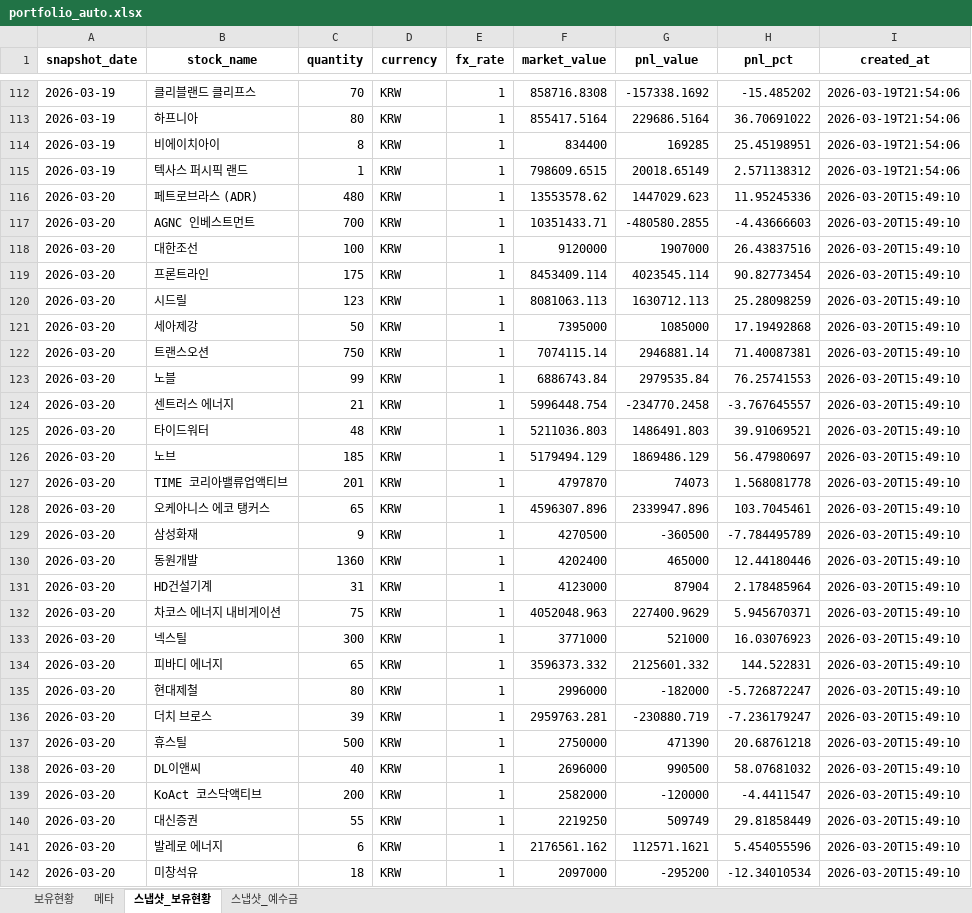
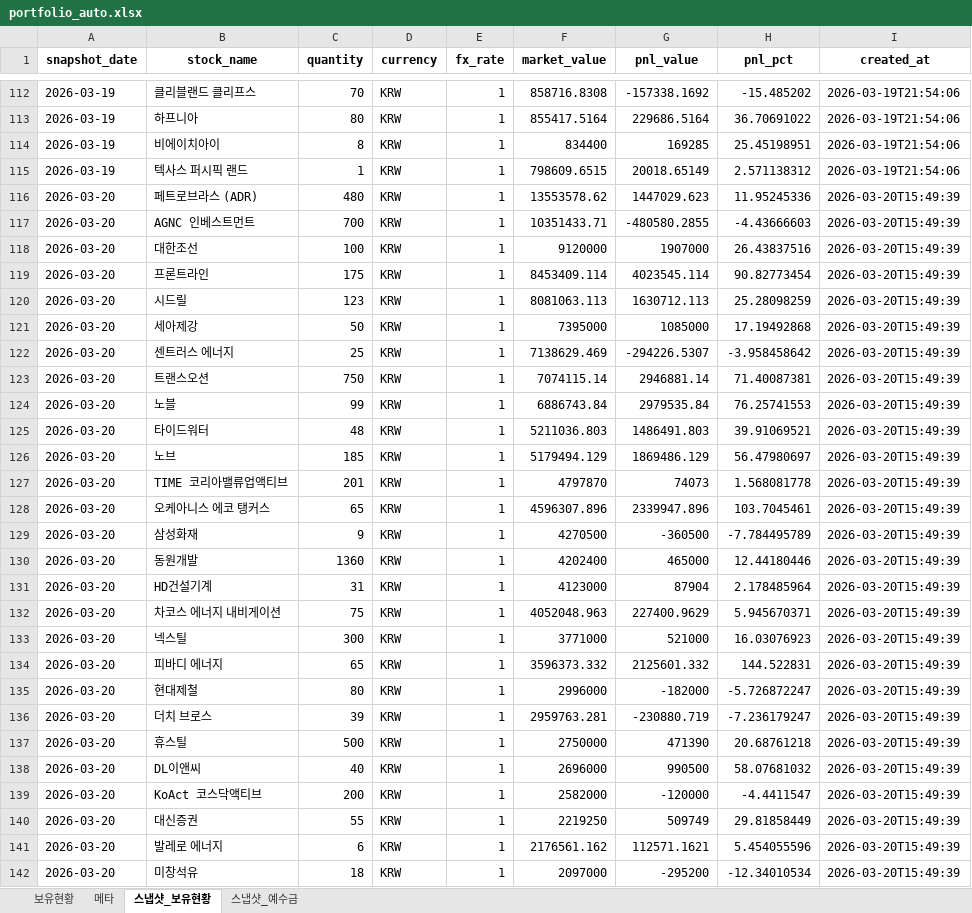
Before and after one commit to ssungjun83/invest_diary, an Excel workbook: portfolio_auto.xlsx, sheet 스냅샷_보유현황, drawn as a sheet; only a part is shown, gaps mark what is left out; values as stored, in another font and other column widths than the file's, no borders; removed rows and columns are numbered as before the commit, all else as after; the diff covers the shown part only; the diff names each change by its address in the sheet, - before the commit and + after, or states it on an @@ line.

Commit message:
auto: portfolio snapshot 2026-03-20 (2026-03-20T15:49:39)

```diff
--- a/portfolio_auto.xlsx (sheet 스냅샷_보유현황)
+++ b/portfolio_auto.xlsx (sheet 스냅샷_보유현황)
-I116:I121 (created_at): 2026-03-20T15:49:10
+I116:I121 (created_at): 2026-03-20T15:49:39
+row 122: 2026-03-20 | 센트러스 에너지 | 25 | KRW | 1 | 7138629.469 | -294226.5307 | -3.958458642 | 2026-03-20T15:49:39
-I123:I124 (created_at): 2026-03-20T15:49:10
+I123:I124 (created_at): 2026-03-20T15:49:39
-row 124: 2026-03-20 | 센트러스 에너지 | 21 | KRW | 1 | 5996448.754 | -234770.2458 | -3.767645557 | 2026-03-20T15:49:10
-I125:I142 (created_at): 2026-03-20T15:49:10
+I125:I142 (created_at): 2026-03-20T15:49:39
```
Also changed, not shown: 1 added row, 1 removed row and 12 edited cells elsewhere in this sheet, sheet 보유현황, sheet 메타, sheet 스냅샷_예수금.
